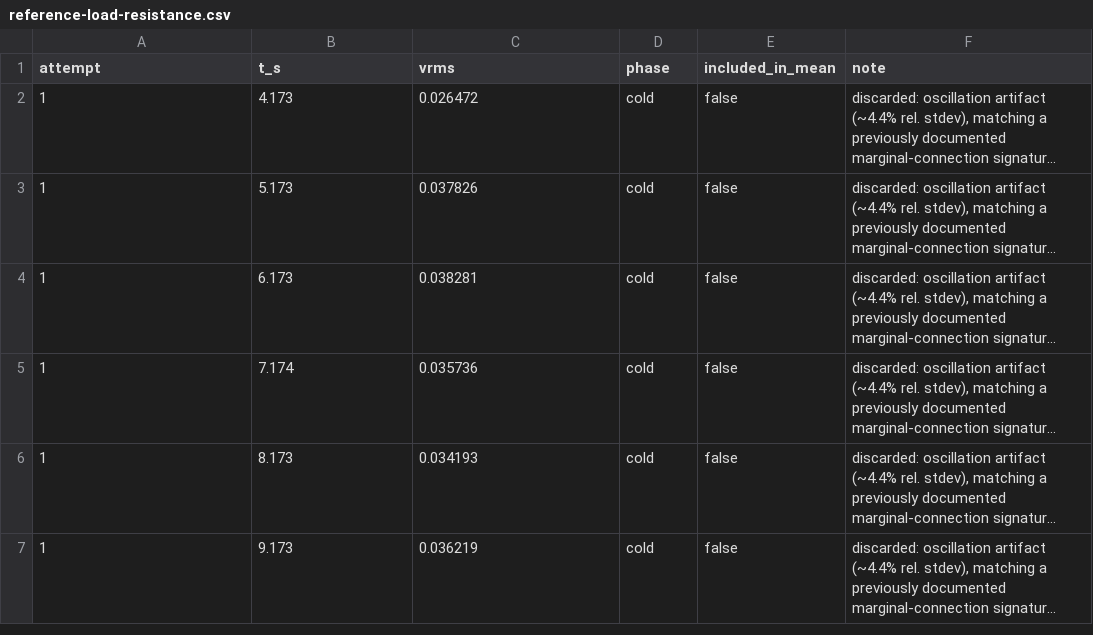
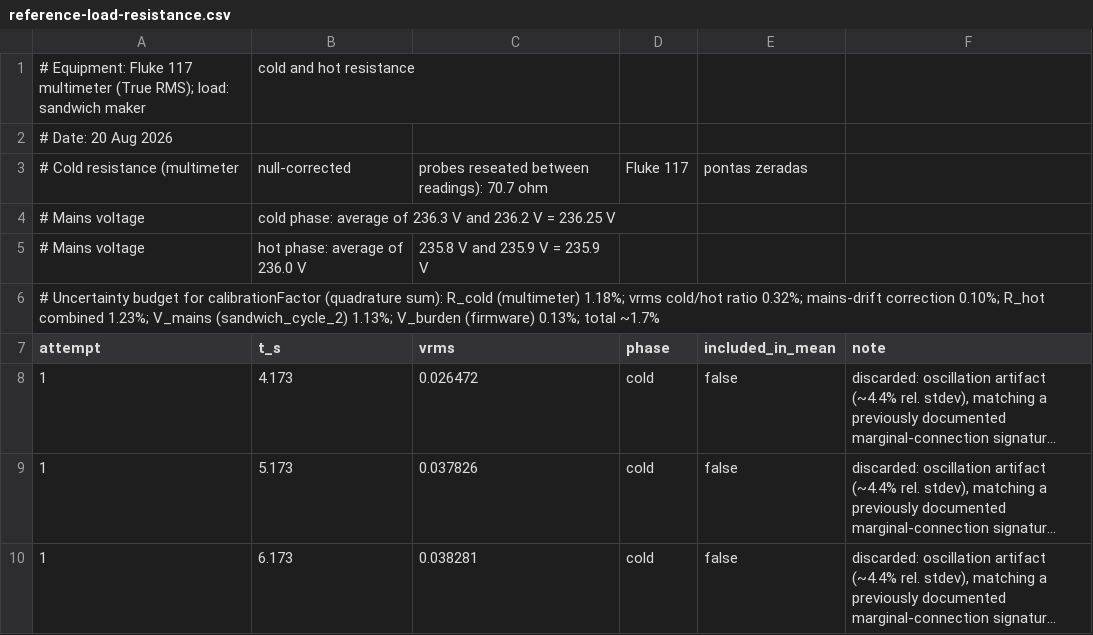
Before and after one commit to MartinRopke/esp32-unsupervised-nilm, a CSV file: docs/measurements/reference-load-resistance.csv, drawn as a sheet; only a part is shown; the shorter side is filled out with more unchanged rows; long unchanged cells end in …; the diff names each change by its address in the sheet, - before the commit and + after, or states it on an @@ line.

Commit message:
Archive the three bench-notebook writeups with multimeter-only readings
Move reference-load-resistance, turns-ratio and validation-session
writeups to docs/measurements-bancada (outside git). These three carry
multimeter readings (cold/hot resistance, mains voltage, uncertainty
budget terms) that exist nowhere else, so those values move into a
header on the corresponding CSV first: reference-load-resistance.csv,
turns-ratio.csv and validation-session-esp32.csv.

```diff
--- a/docs/measurements/reference-load-resistance.csv
+++ b/docs/measurements/reference-load-resistance.csv
+row 1: # Equipment: Fluke 117 multimeter (True RMS); load: sandwich maker | cold and hot resistance
+row 2: # Date: 20 Aug 2026
+row 3: # Cold resistance (multimeter | null-corrected | probes reseated between readings): 70.7 ohm | Fluke 117 | pontas zeradas
+row 4: # Mains voltage | cold phase: average of 236.3 V and 236.2 V = 236.25 V
+row 5: # Mains voltage | hot phase: average of 236.0 V | 235.8 V and 235.9 V = 235.9 V
+row 6: # Uncertainty budget for calibrationFactor (quadrature sum): R_cold (multimeter) 1.18%; vrms cold/hot ratio 0.32%; mains-drift correction 0.10%; R_hot combined 1.23%; V_mains (sandwich_cycle_2) 1.13%; V_burden (firmware) 0.13%; total ~1.7%
```
Also changed, not shown: docs/measurements/turns-ratio.csv, docs/measurements/validation-session-esp32.csv, 3 other files.
